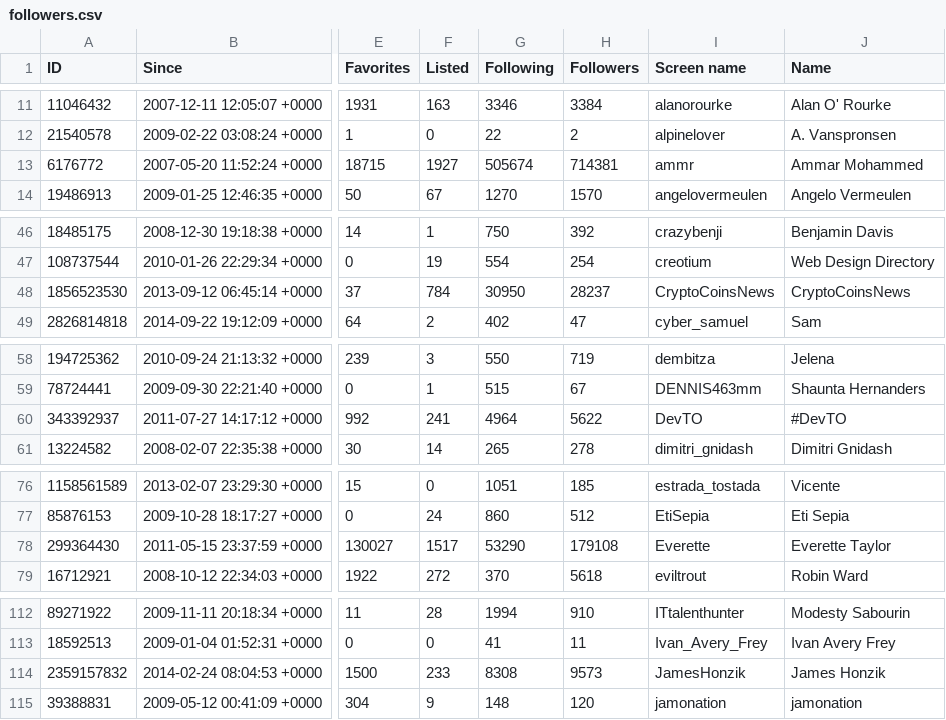
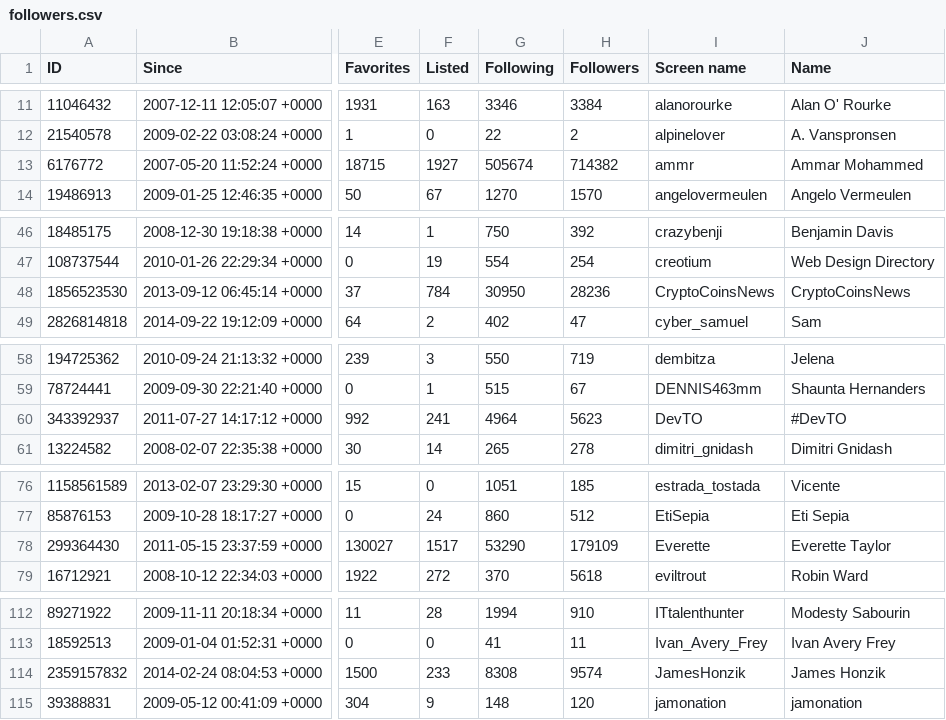
Before and after one commit to myles/backups-twitter, a CSV file: followers.csv, drawn as a sheet; only a part is shown, gaps mark what is left out; the diff covers the shown part only; the diff names each change by its address in the sheet, - before the commit and + after, or states it on an @@ line.

```diff
--- a/followers.csv
+++ b/followers.csv
-H13 (Followers): 714381
+H13 (Followers): 714382
-H48 (Followers): 28237
+H48 (Followers): 28236
-H60 (Followers): 5622
+H60 (Followers): 5623
-H78 (Followers): 179108
+H78 (Followers): 179109
-H114 (Followers): 9573
+H114 (Followers): 9574
```
Also changed, not shown: 1 edited cell elsewhere in this file, followings.csv, 6 other files.
